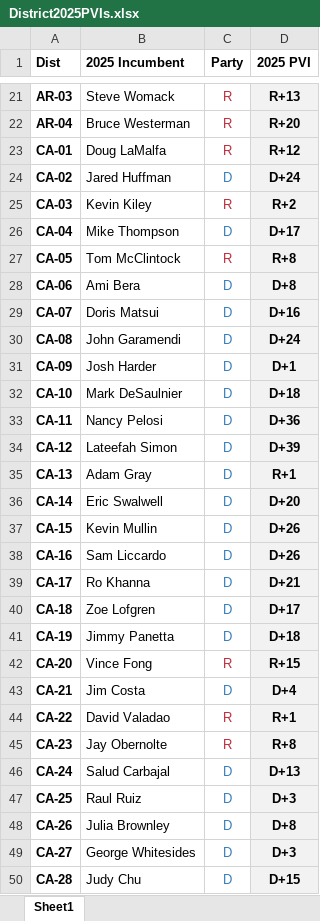
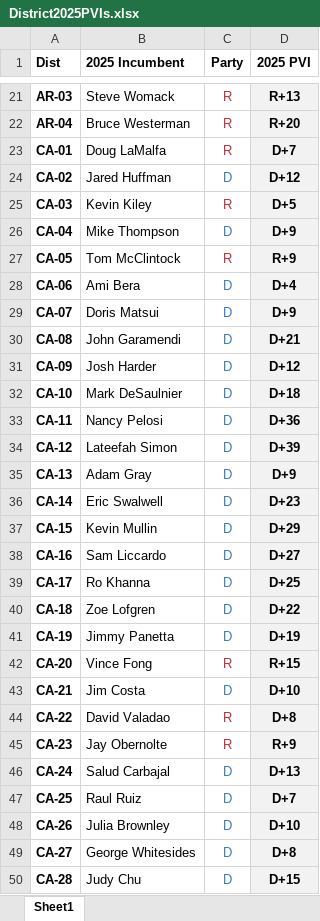
Before and after one commit to ga7district/ga7district.github.io, an Excel workbook: District2025PVIs.xlsx, sheet Sheet1, drawn as a sheet; only a part is shown, gaps mark what is left out; values as stored, in another font and other column widths than the file's, no borders; the diff covers the shown part only; the diff names each change by its address in the sheet, - before the commit and + after, or states it on an @@ line.

Commit message:
Add files via upload

```diff
--- a/District2025PVIs.xlsx (sheet Sheet1)
+++ b/District2025PVIs.xlsx (sheet Sheet1)
-D23 (2025 PVI): R+12
+D23 (2025 PVI): D+7
-D24 (2025 PVI): D+24
+D24 (2025 PVI): D+12
-D25 (2025 PVI): R+2
+D25 (2025 PVI): D+5
-D26 (2025 PVI): D+17
+D26 (2025 PVI): D+9
-D27 (2025 PVI): R+8
+D27 (2025 PVI): R+9
-D28 (2025 PVI): D+8
+D28 (2025 PVI): D+4
-D29 (2025 PVI): D+16
+D29 (2025 PVI): D+9
-D30 (2025 PVI): D+24
+D30 (2025 PVI): D+21
-D31 (2025 PVI): D+1
+D31 (2025 PVI): D+12
-D35 (2025 PVI): R+1
+D35 (2025 PVI): D+9
-D36 (2025 PVI): D+20
+D36 (2025 PVI): D+23
-D37 (2025 PVI): D+26
+D37 (2025 PVI): D+29
-D38 (2025 PVI): D+26
+D38 (2025 PVI): D+27
-D39 (2025 PVI): D+21
+D39 (2025 PVI): D+25
-D40 (2025 PVI): D+17
+D40 (2025 PVI): D+22
-D41 (2025 PVI): D+18
+D41 (2025 PVI): D+19
-D43 (2025 PVI): D+4
+D43 (2025 PVI): D+10
-D44 (2025 PVI): R+1
+D44 (2025 PVI): D+8
-D45 (2025 PVI): R+8
+D45 (2025 PVI): R+9
-D47 (2025 PVI): D+3
+D47 (2025 PVI): D+7
-D48 (2025 PVI): D+8
+D48 (2025 PVI): D+10
-D49 (2025 PVI): D+3
+D49 (2025 PVI): D+8
```
Also changed, not shown: 45 edited cells elsewhere in this sheet.
